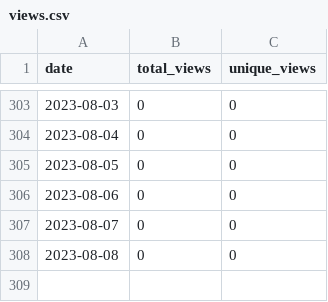
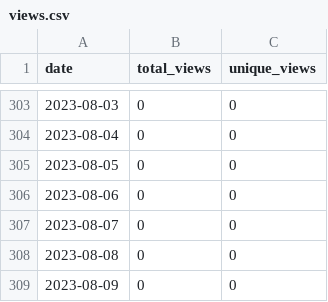
Before and after one commit to merrymitch/COMP5700, a CSV file: .traffic/views.csv, drawn as a sheet; only a part is shown, gaps mark what is left out.

```diff
--- a/.traffic/views.csv
+++ b/.traffic/views.csv
@@ -308 +308,2 @@ date,total_views,unique_views
 2023-08-08,0,0
+2023-08-09,0,0
```
Also changed, not shown: .traffic/clones.csv, 3 other files.
